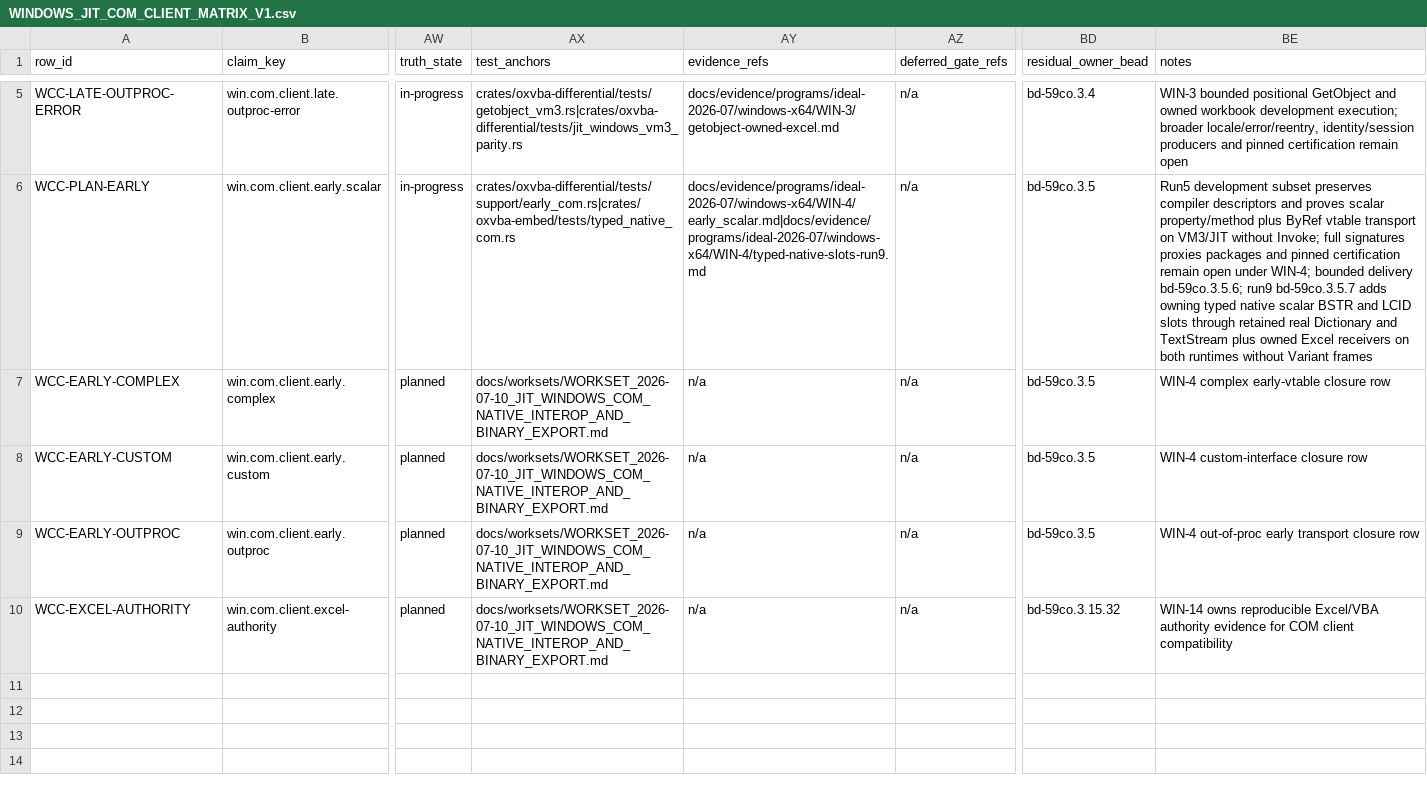
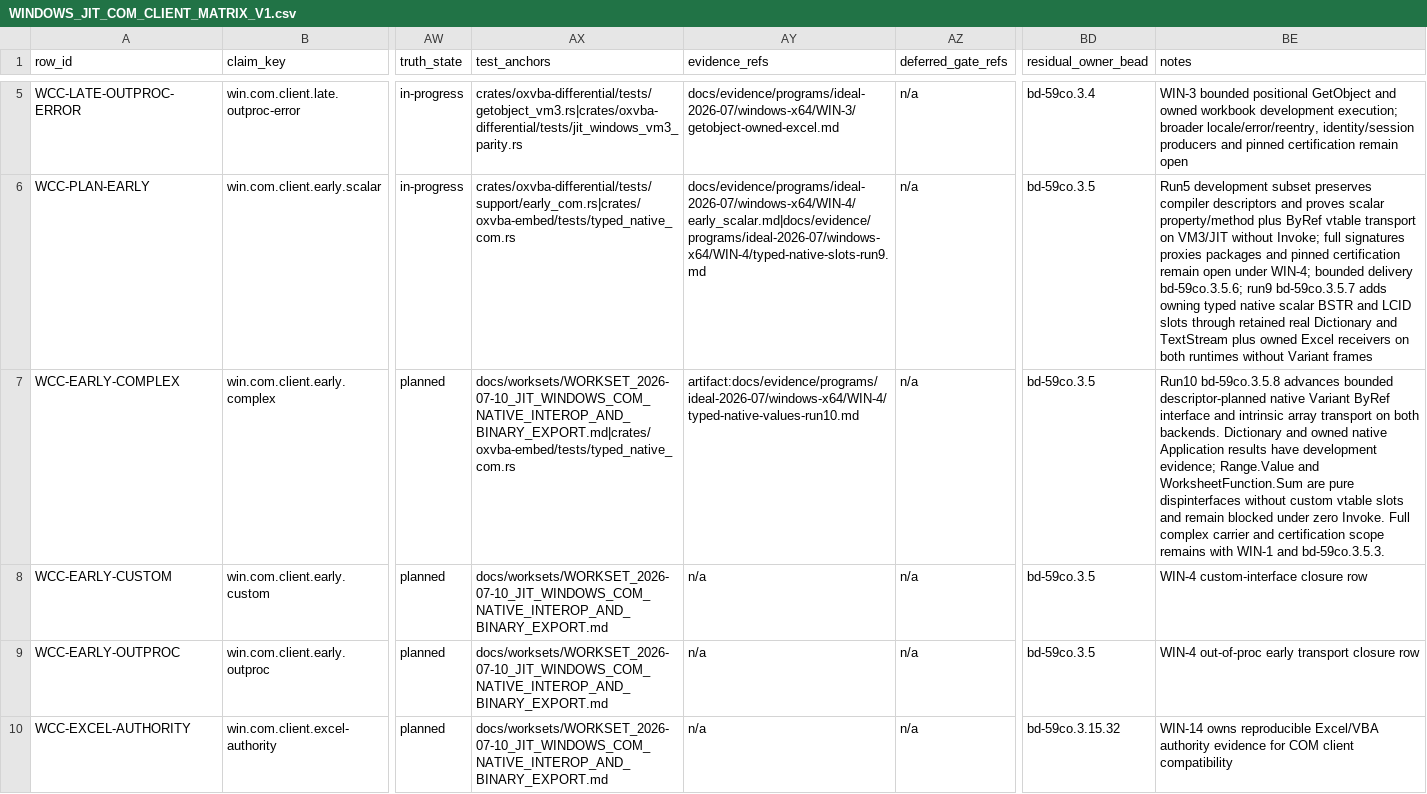
Before and after one commit to DnaCalc/CalcVBA, a CSV file: docs/validation/WINDOWS_JIT_COM_CLIENT_MATRIX_V1.csv, drawn as a sheet; only a part is shown, gaps mark what is left out; the diff names each change by its address in the sheet, - before the commit and + after, or states it on an @@ line.

```diff
--- a/docs/validation/WINDOWS_JIT_COM_CLIENT_MATRIX_V1.csv
+++ b/docs/validation/WINDOWS_JIT_COM_CLIENT_MATRIX_V1.csv
-AX7 (test_anchors): docs/worksets/WORKSET_2026-07-10_JIT_WINDOWS_COM_NATIVE_INTEROP_AND_BINARY_EXPORT.md
+AX7 (test_anchors): docs/worksets/WORKSET_2026-07-10_JIT_WINDOWS_COM_NATIVE_INTEROP_AND_BINARY_EXPORT.md|crates/oxvba-embed/tests/typed_native_com.rs
-AY7 (evidence_refs): n/a
+AY7 (evidence_refs): artifact:docs/evidence/programs/ideal-2026-07/windows-x64/WIN-4/typed-native-values-run10.md
-BE7 (notes): WIN-4 complex early-vtable closure row
+BE7 (notes): Run10 bd-59co.3.5.8 advances bounded descriptor-planned native Variant ByRef interface and intrinsic array transport on both backends. Dictionary and owned native Application results have development evidence; Range.Value and WorksheetFunction.Sum are pure dispinterfaces without custom vtable slots and remain blocked under zero Invoke. Full complex carrier and certification scope remains with WIN-1 and bd-59co.3.5.3.
```
Also changed, not shown: docs/validation/CORE_COMPILER_VM_JIT_READINESS_MATRIX_V1.csv, docs/validation/IDEAL_MATRIX_BEAD_TRACEABILITY_V1.csv, 49 other files.
